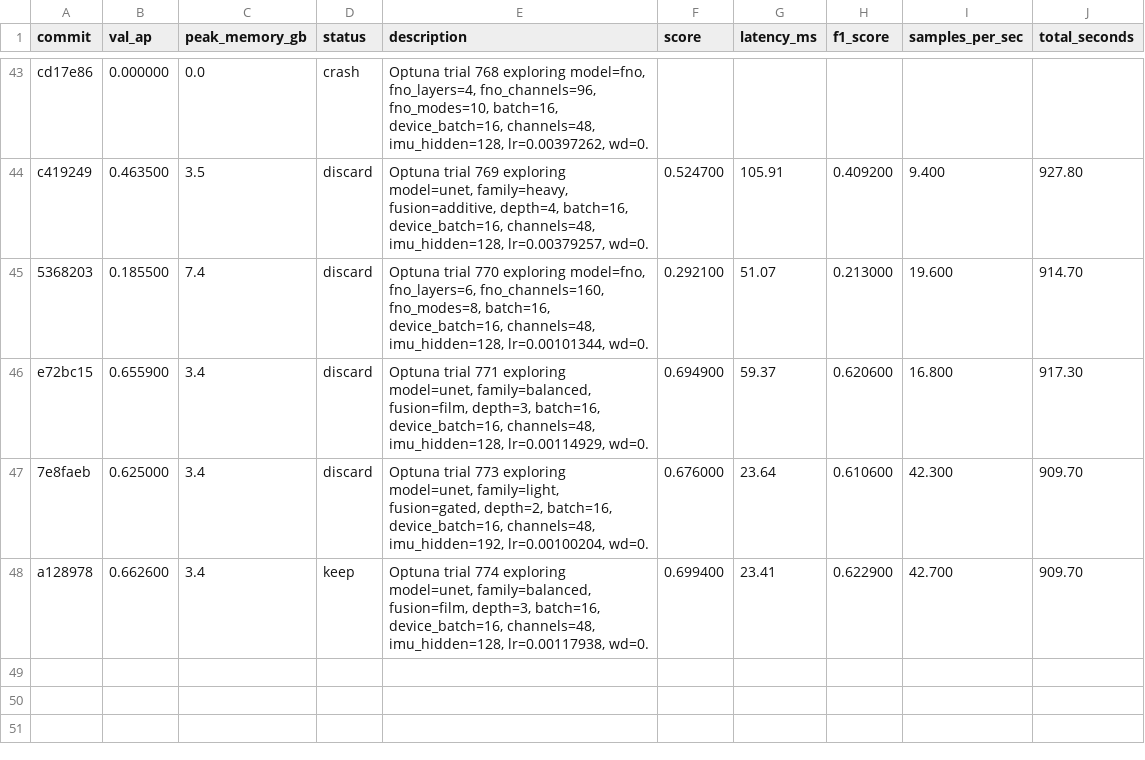
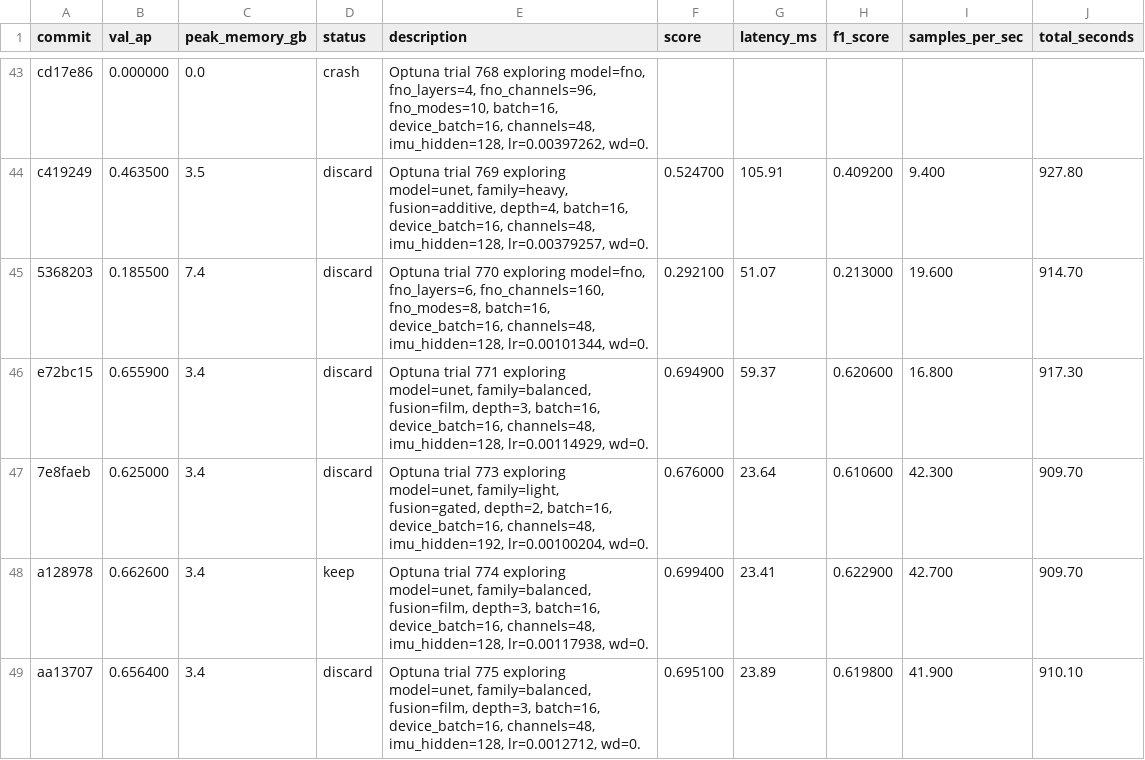
Before and after one commit to vlordier/v2e, a TSV file: research/v2e_imu/results.tsv, drawn as a sheet; only a part is shown, gaps mark what is left out; the diff names each change by its address in the sheet, - before the commit and + after, or states it on an @@ line.

Commit message:
chore: log discard aa13707 val_ap=0.6564 score=0.6951

```diff
--- a/research/v2e_imu/results.tsv
+++ b/research/v2e_imu/results.tsv
+row 49: aa13707 | 0.656400 | 3.4 | discard | Optuna trial 775 exploring model=unet, family=balanced, fusion=film, depth=3, batch=16, device_batch=16, channels=48, imu_hidden=128, lr=0.0012712, wd=0. | 0.695100 | 23.89 | 0.619800 | 41.900 | 910.10
```
